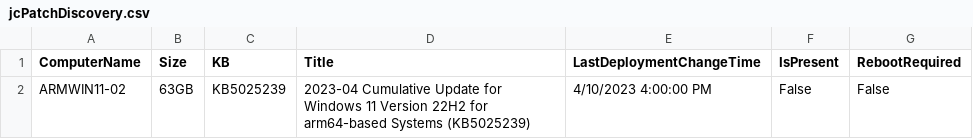
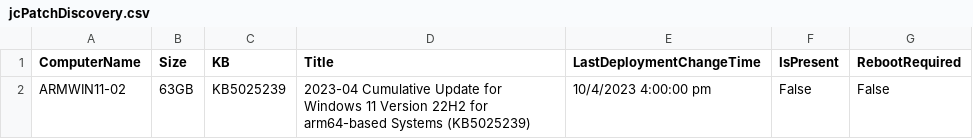
Before and after one commit to sonykey2003/JC-WinPatch-Discovery, a CSV file: jcPatchDiscovery.csv, drawn as a sheet.

Commit message:
CSV Upload

```diff
--- a/jcPatchDiscovery.csv
+++ b/jcPatchDiscovery.csv
@@ -1,2 +1,2 @@
 "ComputerName","Size","KB","Title","LastDeploymentChangeTime","IsPresent","RebootRequired"
-"ARMWIN11-02","63GB","KB5025239","2023-04 Cumulative Update for Windows 11 Version 22H2 for arm64-based Systems (KB5025239)","4/10/2023 4:00:00 PM","False","False"
+"ARMWIN11-02","63GB","KB5025239","2023-04 Cumulative Update for Windows 11 Version 22H2 for arm64-based Systems (KB5025239)","10/4/2023 4:00:00 pm","False","False"
```
